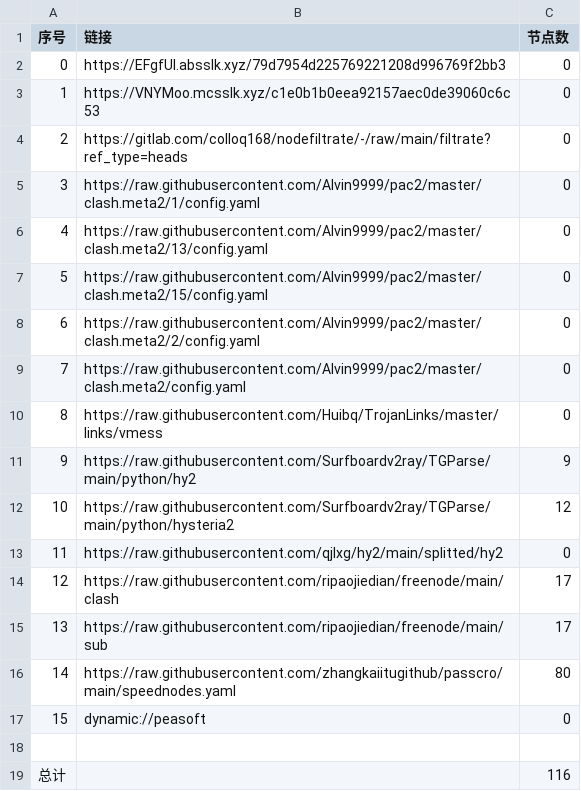
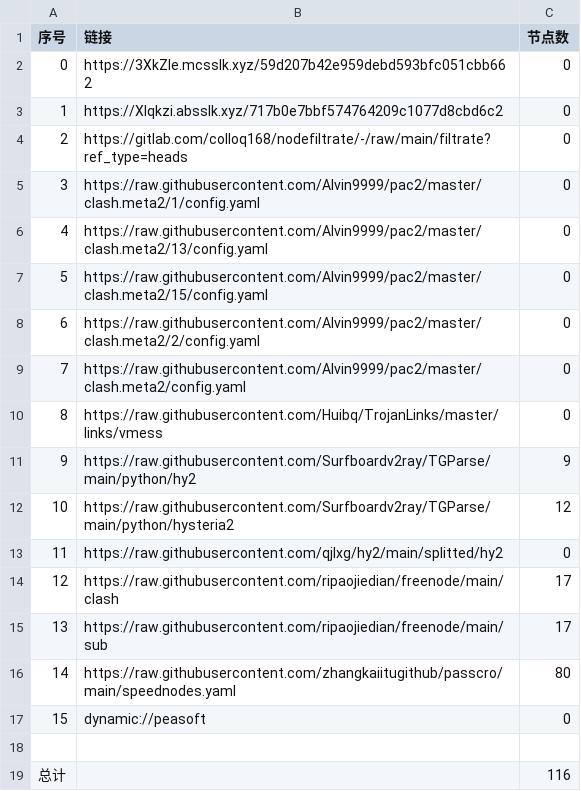
Before and after one commit to sileopro/AutoMergePublicNodes, a CSV file: list_result.csv, drawn as a sheet.

```diff
--- a/list_result.csv
+++ b/list_result.csv
@@ -1,4 +1,4 @@
 序号,链接,节点数
-0,https://EFgfUI.absslk.xyz/79d7954d225769221208d996769f2bb3,0
-1,https://VNYMoo.mcsslk.xyz/c1e0b1b0eea92157aec0de39060c6c53,0
+0,https://3XkZIe.mcsslk.xyz/59d207b42e959debd593bfc051cbb662,0
+1,https://Xlqkzi.absslk.xyz/717b0e7bbf574764209c1077d8cbd6c2,0
 2,https://gitlab.com/colloq168/nodefiltrate/-/raw/main/filtrate?ref_type=heads,0
```
Also changed, not shown: 3 other files.
